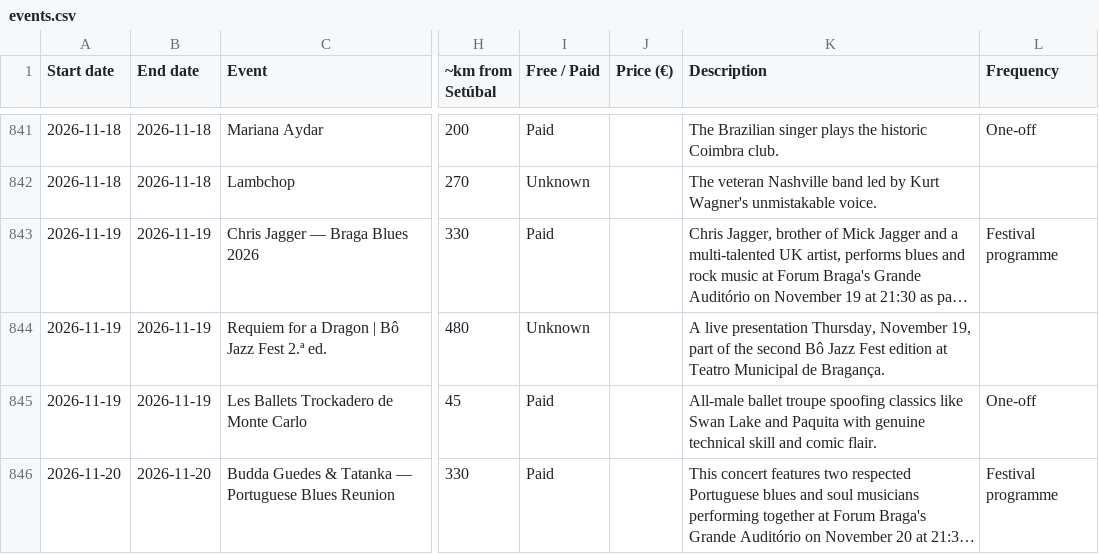
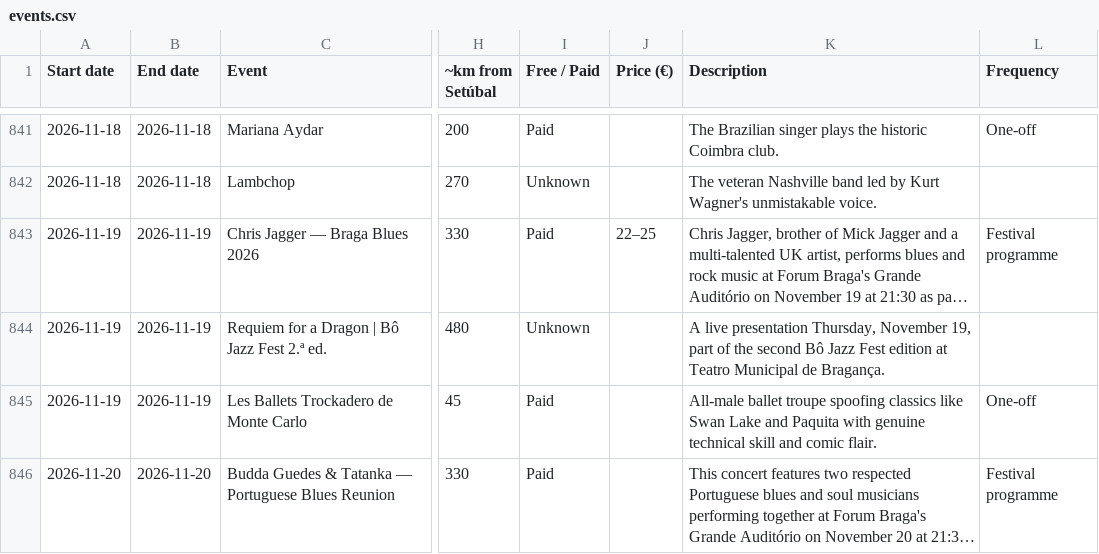
Before and after one commit to robtheriver72/borasetubal, a CSV file: events.csv, drawn as a sheet; only a part is shown, gaps mark what is left out; long unchanged cells end in …; the diff covers the shown part only; the diff names each change by its address in the sheet, - before the commit and + after, or states it on an @@ line.

```diff
--- a/events.csv
+++ b/events.csv
-J843 (Price (€)): (empty)
+J843 (Price (€)): 22–25
```
Also changed, not shown: 3 added rows, 1 removed row and 16 edited cells elsewhere in this file, concelhos.csv, 1 other file.
